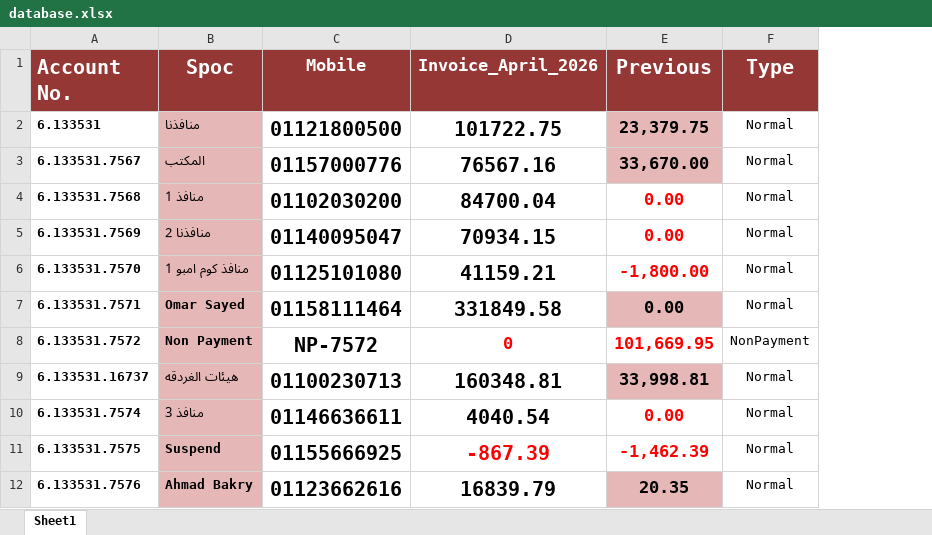
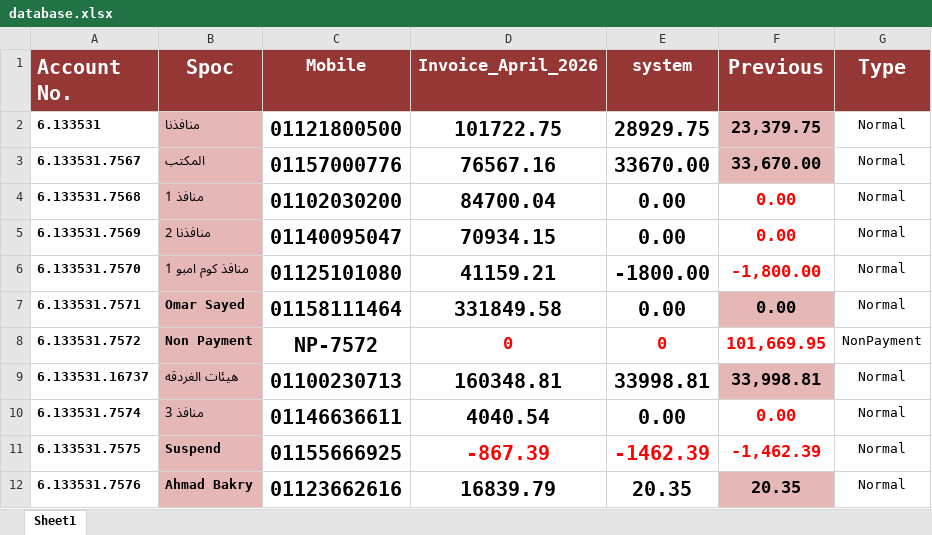
Before and after one commit to najat2030/payment-system, an Excel workbook: database.xlsx, sheet Sheet1, drawn as a sheet; only a part is shown; values as stored, in another font and other column widths than the file's, no borders; the diff names each change by its address in the sheet, - before the commit and + after, or states it on an @@ line.

Commit message:
Add files via upload
Upload main database file with updated system values from OPay

```diff
--- a/database.xlsx (sheet Sheet1)
+++ b/database.xlsx (sheet Sheet1)
+column E (system), rows 2-12: 28929.75 | 33670.00 | 0.00 | 0.00 | -1800.00 | 0.00 | 0 | 33998.81 | 0.00 | -1462.39 | 20.35
```
